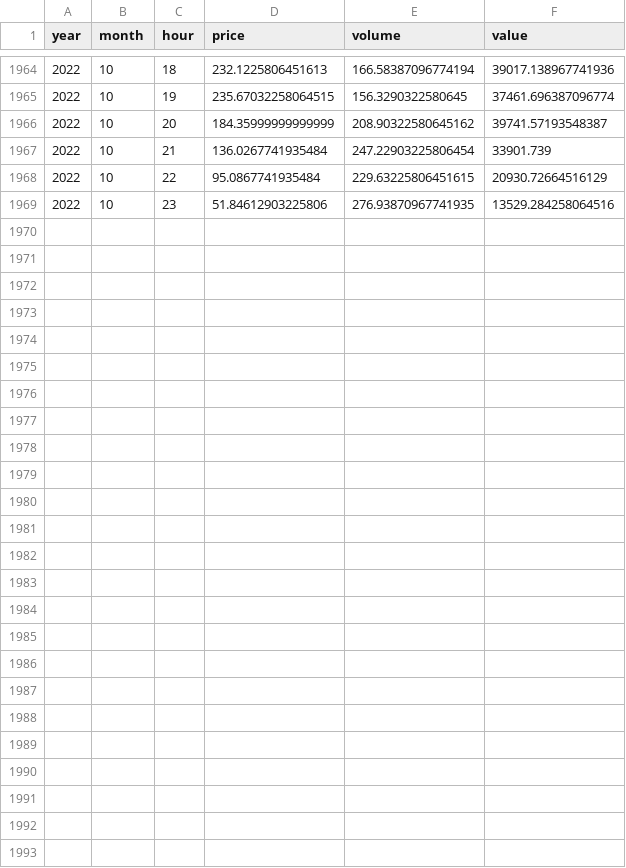
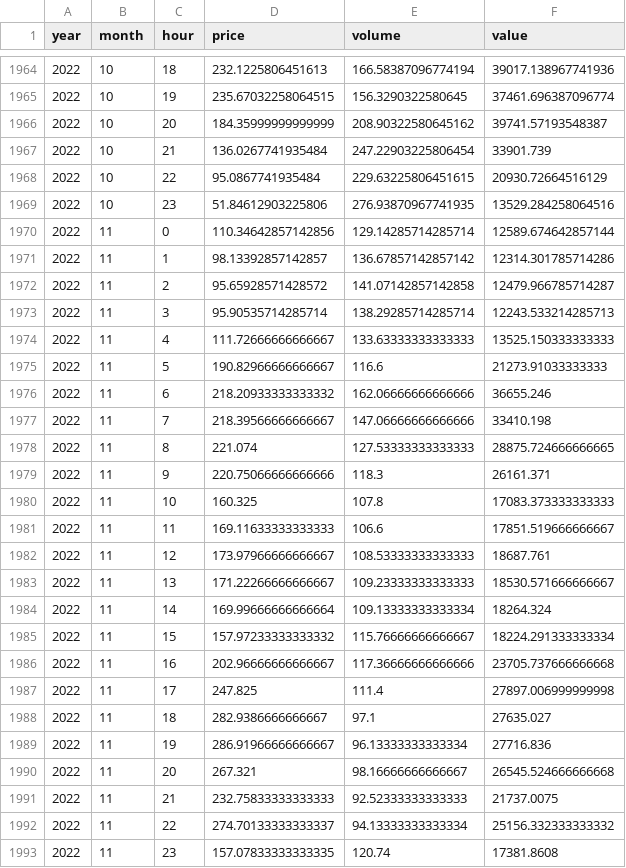
Before and after one commit to AndyFlem/sapp, a CSV file: output/dam_yearly_calmonthly_hours.csv, drawn as a sheet; only a part is shown, gaps mark what is left out; the diff names each change by its address in the sheet, - before the commit and + after, or states it on an @@ line.

```diff
--- a/output/dam_yearly_calmonthly_hours.csv
+++ b/output/dam_yearly_calmonthly_hours.csv
+row 1970: 2022 | 11 | 0 | 110.34642857142856 | 129.14285714285714 | 12589.674642857144
+row 1971: 2022 | 11 | 1 | 98.13392857142857 | 136.67857142857142 | 12314.301785714286
+row 1972: 2022 | 11 | 2 | 95.65928571428572 | 141.07142857142858 | 12479.966785714287
+row 1973: 2022 | 11 | 3 | 95.90535714285714 | 138.29285714285714 | 12243.533214285713
+row 1974: 2022 | 11 | 4 | 111.72666666666667 | 133.63333333333333 | 13525.150333333333
+row 1975: 2022 | 11 | 5 | 190.82966666666667 | 116.6 | 21273.91033333333
+row 1976: 2022 | 11 | 6 | 218.20933333333332 | 162.06666666666666 | 36655.246
+row 1977: 2022 | 11 | 7 | 218.39566666666667 | 147.06666666666666 | 33410.198
+row 1978: 2022 | 11 | 8 | 221.074 | 127.53333333333333 | 28875.724666666665
+row 1979: 2022 | 11 | 9 | 220.75066666666666 | 118.3 | 26161.371
+row 1980: 2022 | 11 | 10 | 160.325 | 107.8 | 17083.373333333333
+row 1981: 2022 | 11 | 11 | 169.11633333333333 | 106.6 | 17851.519666666667
+row 1982: 2022 | 11 | 12 | 173.97966666666667 | 108.53333333333333 | 18687.761
+row 1983: 2022 | 11 | 13 | 171.22266666666667 | 109.23333333333333 | 18530.571666666667
+row 1984: 2022 | 11 | 14 | 169.99666666666664 | 109.13333333333334 | 18264.324
+row 1985: 2022 | 11 | 15 | 157.97233333333332 | 115.76666666666667 | 18224.291333333334
+row 1986: 2022 | 11 | 16 | 202.96666666666667 | 117.36666666666666 | 23705.737666666668
+row 1987: 2022 | 11 | 17 | 247.825 | 111.4 | 27897.006999999998
+row 1988: 2022 | 11 | 18 | 282.9386666666667 | 97.1 | 27635.027
+row 1989: 2022 | 11 | 19 | 286.91966666666667 | 96.13333333333334 | 27716.836
+row 1990: 2022 | 11 | 20 | 267.321 | 98.16666666666667 | 26545.524666666668
+row 1991: 2022 | 11 | 21 | 232.75833333333333 | 92.52333333333333 | 21737.0075
+row 1992: 2022 | 11 | 22 | 274.70133333333337 | 94.13333333333334 | 25156.332333333332
+row 1993: 2022 | 11 | 23 | 157.07833333333335 | 120.74 | 17381.8608
```
Also changed, not shown: output/dam_flow_monthly_cat.csv, output/fpm_daily.csv, 43 other files.
